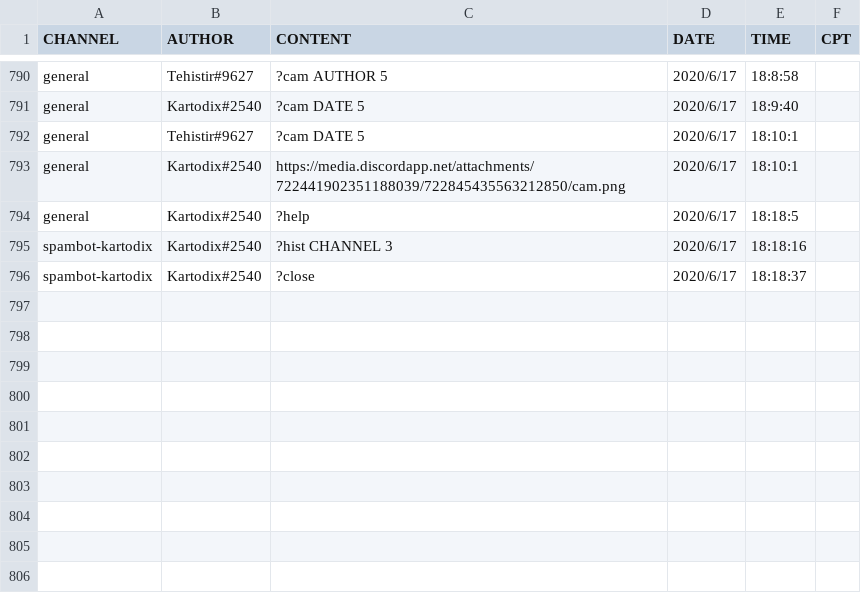
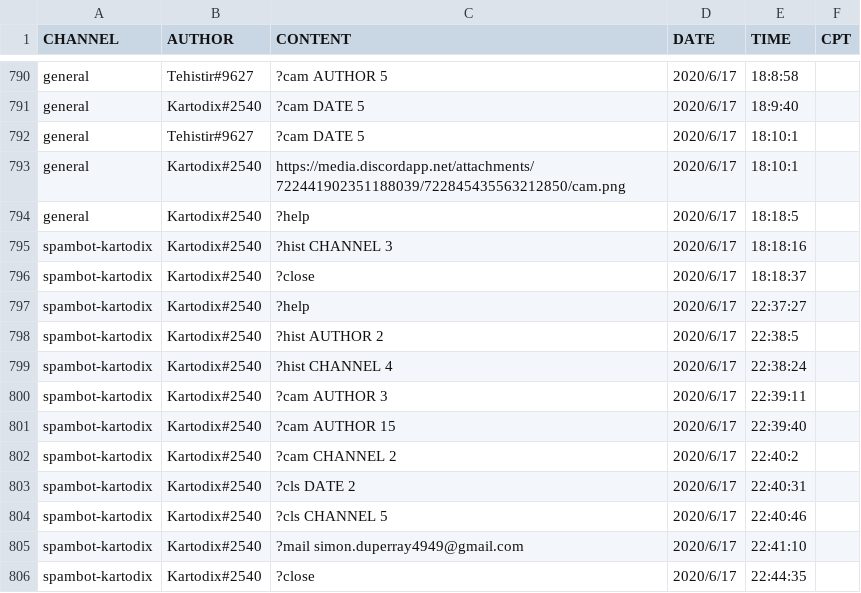
Before and after one commit to SimonDuperray/ot_DDB, a CSV file: dataset.csv, drawn as a sheet; only a part is shown, gaps mark what is left out; the diff names each change by its address in the sheet, - before the commit and + after, or states it on an @@ line.

```diff
--- a/dataset.csv
+++ b/dataset.csv
+row 797: spambot-kartodix | Kartodix#2540 | ?help | 2020/6/17 | 22:37:27
+row 798: spambot-kartodix | Kartodix#2540 | ?hist AUTHOR 2 | 2020/6/17 | 22:38:5
+row 799: spambot-kartodix | Kartodix#2540 | ?hist CHANNEL 4 | 2020/6/17 | 22:38:24
+row 800: spambot-kartodix | Kartodix#2540 | ?cam AUTHOR 3 | 2020/6/17 | 22:39:11
+row 801: spambot-kartodix | Kartodix#2540 | ?cam AUTHOR 15 | 2020/6/17 | 22:39:40
+row 802: spambot-kartodix | Kartodix#2540 | ?cam CHANNEL 2 | 2020/6/17 | 22:40:2
+row 803: spambot-kartodix | Kartodix#2540 | ?cls DATE 2 | 2020/6/17 | 22:40:31
+row 804: spambot-kartodix | Kartodix#2540 | ?cls CHANNEL 5 | 2020/6/17 | 22:40:46
+row 805: spambot-kartodix | Kartodix#2540 | ?mail simon.duperray4949@gmail.com | 2020/6/17 | 22:41:10
+row 806: spambot-kartodix | Kartodix#2540 | ?close | 2020/6/17 | 22:44:35
```
